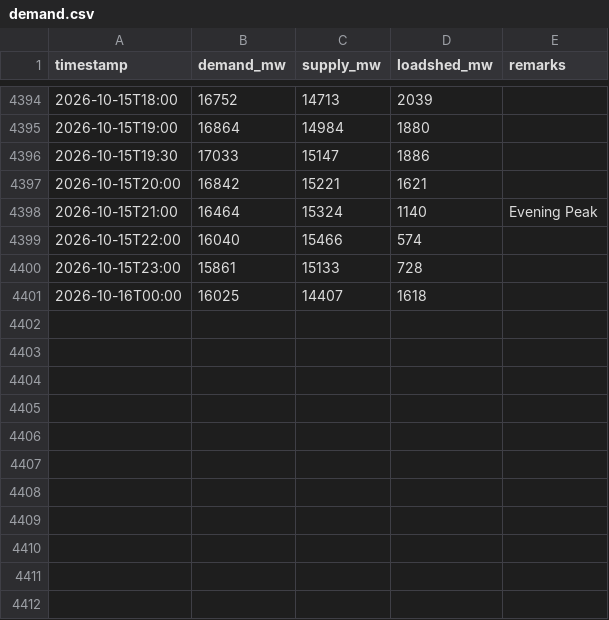
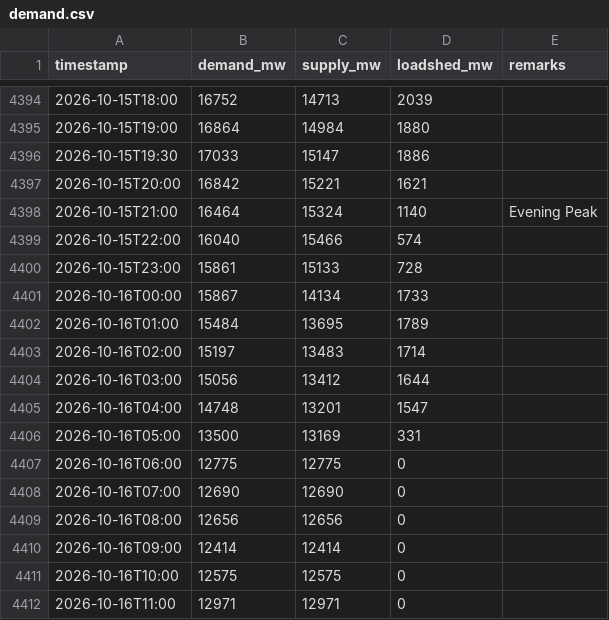
Before and after one commit to dhrupo/loadshedding-bd, a CSV file: data/demand.csv, drawn as a sheet; only a part is shown, gaps mark what is left out.

```diff
--- a/data/demand.csv
+++ b/data/demand.csv
@@ -4400,2 +4400,13 @@ timestamp,demand_mw,supply_mw,loadshed_mw,remarks
 2026-10-15T23:00,15861,15133,728,
-2026-10-16T00:00,16025,14407,1618,
+2026-10-16T00:00,15867,14134,1733,
+2026-10-16T01:00,15484,13695,1789,
+2026-10-16T02:00,15197,13483,1714,
+2026-10-16T03:00,15056,13412,1644,
+2026-10-16T04:00,14748,13201,1547,
+2026-10-16T05:00,13500,13169,331,
+2026-10-16T06:00,12775,12775,0,
+2026-10-16T07:00,12690,12690,0,
+2026-10-16T08:00,12656,12656,0,
+2026-10-16T09:00,12414,12414,0,
+2026-10-16T10:00,12575,12575,0,
+2026-10-16T11:00,12971,12971,0,
```
Also changed, not shown: data/bmd_forecast.csv, data/generation.csv, 4 other files.
